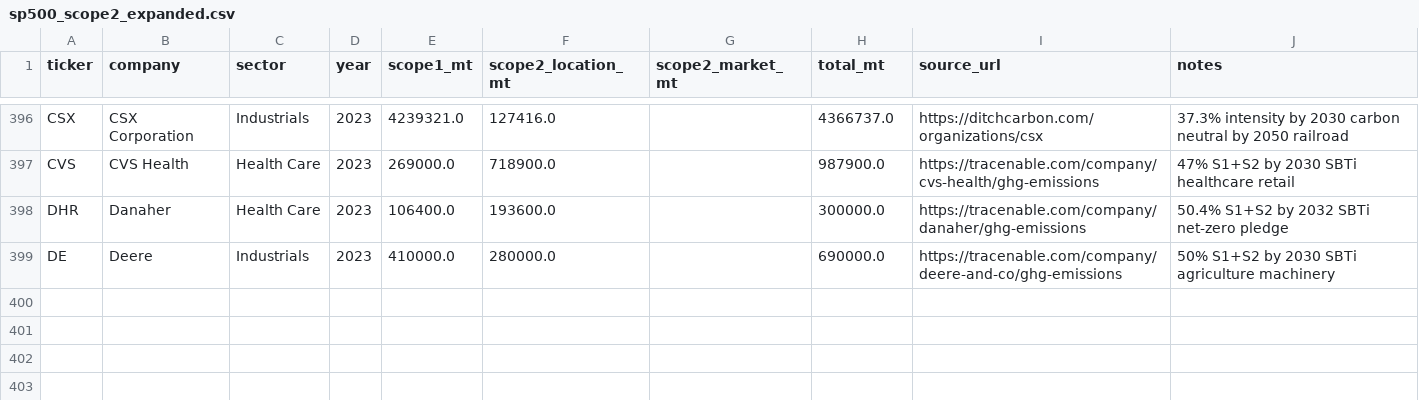
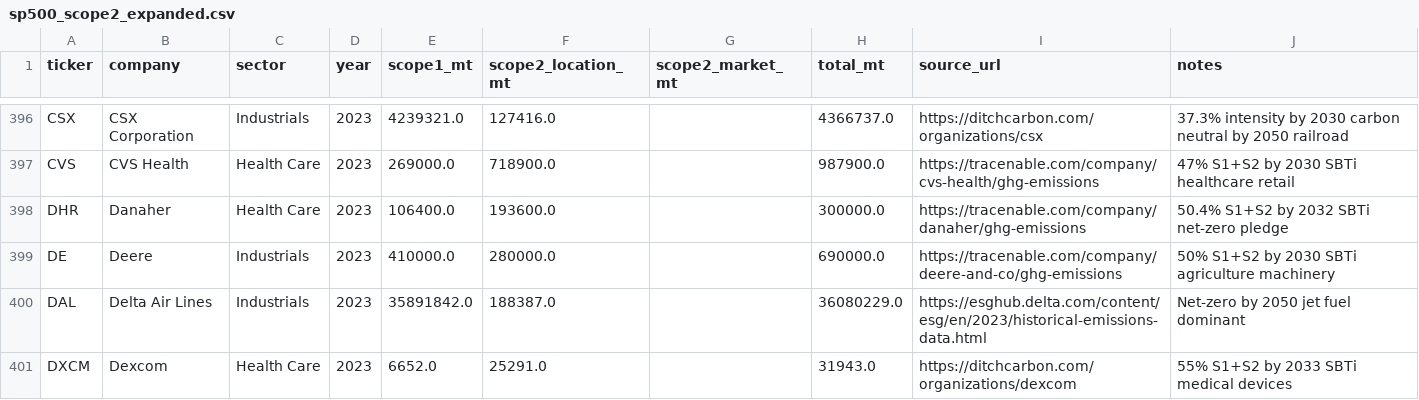
Before and after one commit to alina-malkova/esg, a CSV file: data/scope2_manual/sp500_scope2_expanded.csv, drawn as a sheet; only a part is shown, gaps mark what is left out; the diff names each change by its address in the sheet, - before the commit and + after, or states it on an @@ line.

```diff
--- a/data/scope2_manual/sp500_scope2_expanded.csv
+++ b/data/scope2_manual/sp500_scope2_expanded.csv
+row 400: DAL | Delta Air Lines | Industrials | 2023 | 35891842.0 | 188387.0 |  | 36080229.0 | https://esghub.delta.com/content/esg/en/2023/historical-emissions-data.html | Net-zero by 2050 jet fuel dominant
+row 401: DXCM | Dexcom | Health Care | 2023 | 6652.0 | 25291.0 |  | 31943.0 | https://ditchcarbon.com/organizations/dexcom | 55% S1+S2 by 2033 SBTi medical devices
```
